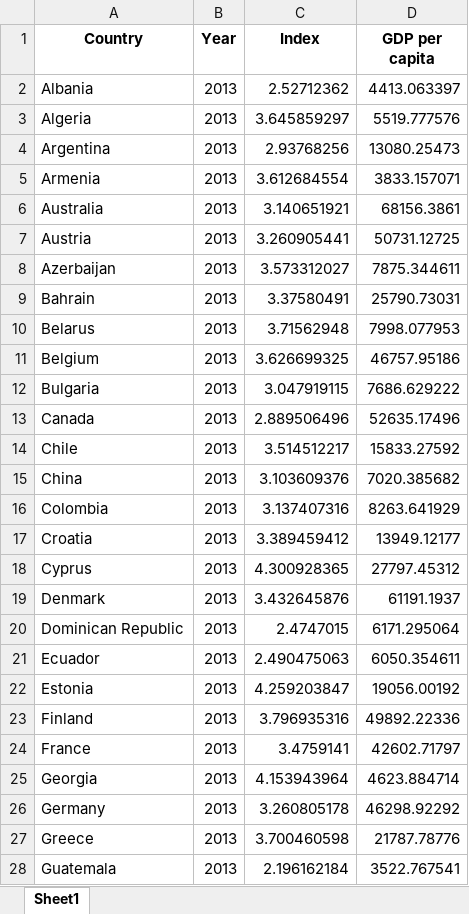
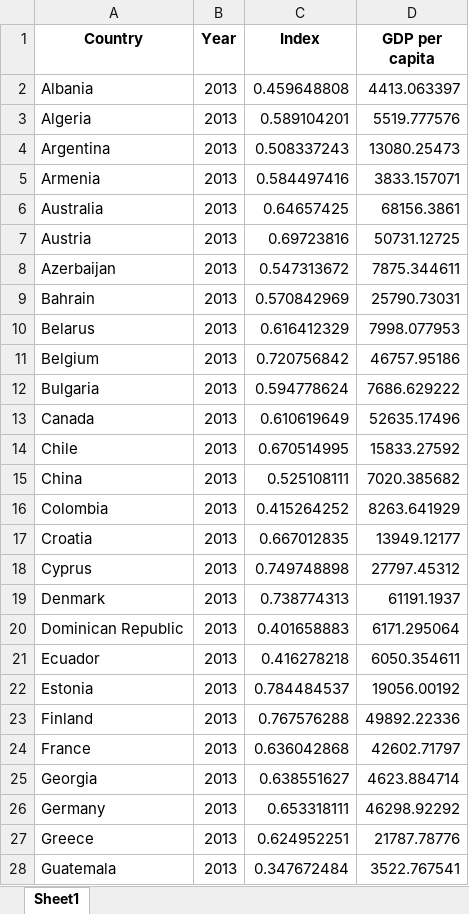
Before and after one commit to IftikharIfti/Global-Safety-and-Stability-Analytics, an Excel workbook: Index Combination/Safety and Stability Index vs GDP per capita.xlsx, sheet Sheet1, drawn as a sheet; only a part is shown; values as stored, in another font and other column widths than the file's, no borders; the diff covers the shown part only; the diff names each change by its address in the sheet, - before the commit and + after, or states it on an @@ line.

```diff
--- a/Index Combination/Safety and Stability Index vs GDP per capita.xlsx (sheet Sheet1)
+++ b/Index Combination/Safety and Stability Index vs GDP per capita.xlsx (sheet Sheet1)
-C2 (Index): 2.52712362
+C2 (Index): 0.459648808
-C3 (Index): 3.645859297
+C3 (Index): 0.589104201
-C4 (Index): 2.93768256
+C4 (Index): 0.508337243
-C5 (Index): 3.612684554
+C5 (Index): 0.584497416
-C6 (Index): 3.140651921
+C6 (Index): 0.64657425
-C7 (Index): 3.260905441
+C7 (Index): 0.69723816
-C8 (Index): 3.573312027
+C8 (Index): 0.547313672
-C9 (Index): 3.37580491
+C9 (Index): 0.570842969
-C10 (Index): 3.71562948
+C10 (Index): 0.616412329
-C11 (Index): 3.626699325
+C11 (Index): 0.720756842
-C12 (Index): 3.047919115
+C12 (Index): 0.594778624
-C13 (Index): 2.889506496
+C13 (Index): 0.610619649
-C14 (Index): 3.514512217
+C14 (Index): 0.670514995
-C15 (Index): 3.103609376
+C15 (Index): 0.525108111
-C16 (Index): 3.137407316
+C16 (Index): 0.415264252
-C17 (Index): 3.389459412
+C17 (Index): 0.667012835
-C18 (Index): 4.300928365
+C18 (Index): 0.749748898
-C19 (Index): 3.432645876
+C19 (Index): 0.738774313
-C20 (Index): 2.4747015
+C20 (Index): 0.401658883
-C21 (Index): 2.490475063
+C21 (Index): 0.416278218
-C22 (Index): 4.259203847
+C22 (Index): 0.784484537
-C23 (Index): 3.796935316
+C23 (Index): 0.767576288
-C24 (Index): 3.4759141
+C24 (Index): 0.636042868
-C25 (Index): 4.153943964
+C25 (Index): 0.638551627
-C26 (Index): 3.260805178
+C26 (Index): 0.653318111
-C27 (Index): 3.700460598
+C27 (Index): 0.624952251
-C28 (Index): 2.196162184
+C28 (Index): 0.347672484
```
Also changed, not shown: 594 edited cells elsewhere in this sheet, Index Combination/Global Safety and Stability Index(Pivoted).xlsx, Index Combination/Global Safety and Stability Index.xlsx, 3 other files.
